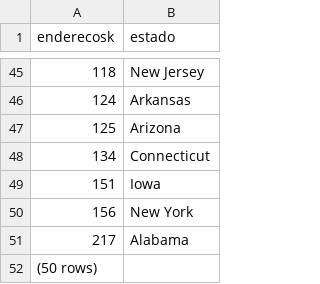
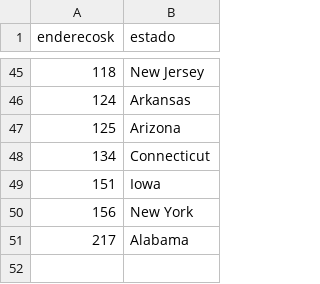
Before and after one commit to kauankevem/fgv-informational-modeling, a CSV file: data/CSVs/endereco.csv, drawn as a sheet; only a part is shown, gaps mark what is left out; the diff names each change by its address in the sheet, - before the commit and + after, or states it on an @@ line.

```diff
--- a/data/CSVs/endereco.csv
+++ b/data/CSVs/endereco.csv
-row 52: (50 rows)
```
Also changed, not shown: data/CSVs/avaliacao.csv, data/CSVs/calendario.csv, 6 other files.
